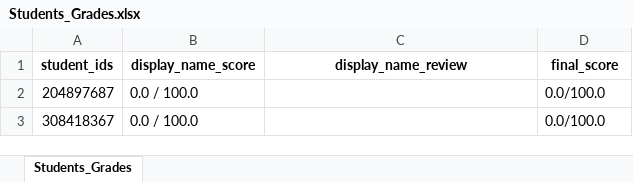
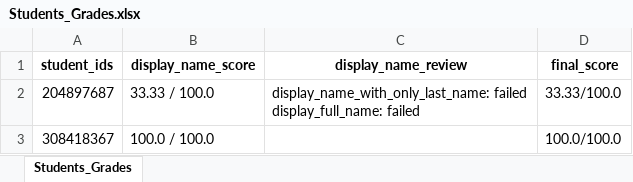
Before and after one commit to JonathanAgai/AutomaticExerciseTestInfra, an Excel workbook: Students_Grades.xlsx, sheet Students_Grades, drawn as a sheet; values as stored, in another font and other column widths than the file's, no borders; ↵ is a line break in a cell; the diff names each change by its address in the sheet, - before the commit and + after, or states it on an @@ line.

```diff
--- a/Students_Grades.xlsx (sheet Students_Grades)
+++ b/Students_Grades.xlsx (sheet Students_Grades)
-B2 (display_name_score): 0.0 / 100.0
+B2 (display_name_score): 33.33 / 100.0
-C2 (display_name_review): (empty)
+C2 (display_name_review): display_name_with_only_last_name: failed ↵ display_full_name: failed
-D2 (final_score): 0.0/100.0
+D2 (final_score): 33.33/100.0
-B3 (display_name_score): 0.0 / 100.0
+B3 (display_name_score): 100.0 / 100.0
-D3 (final_score): 0.0/100.0
+D3 (final_score): 100.0/100.0
```
Also changed, not shown: 22 other files.
